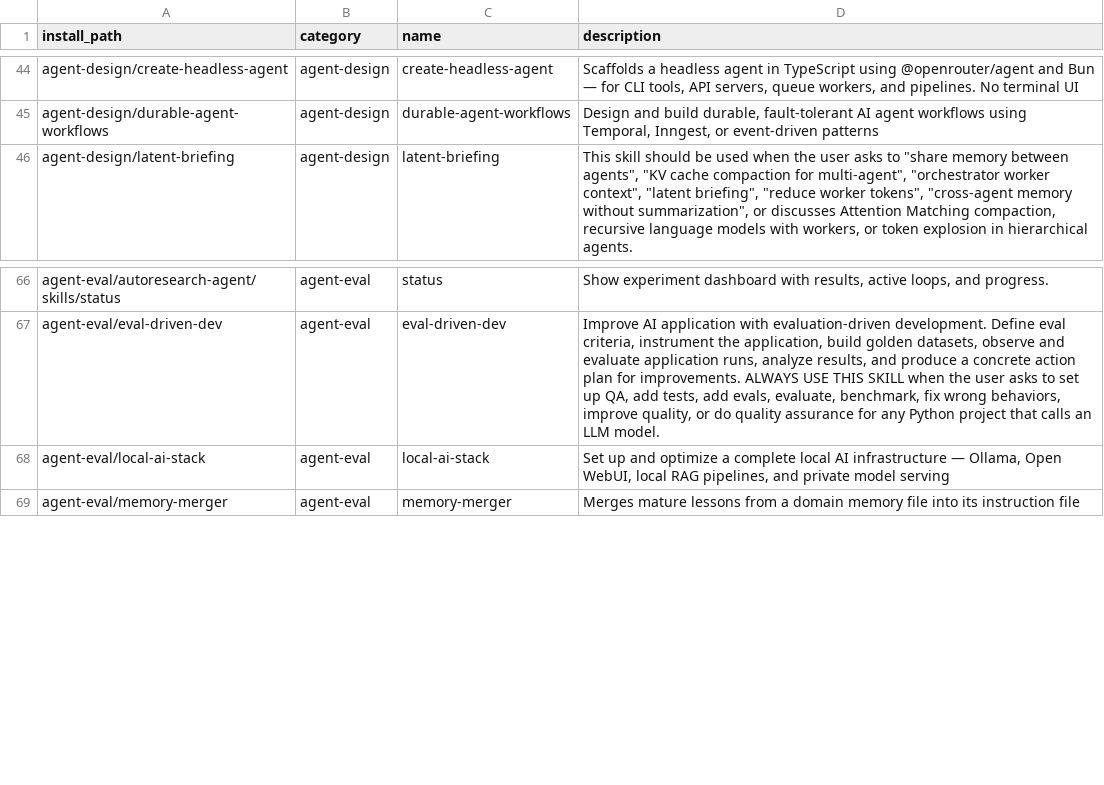
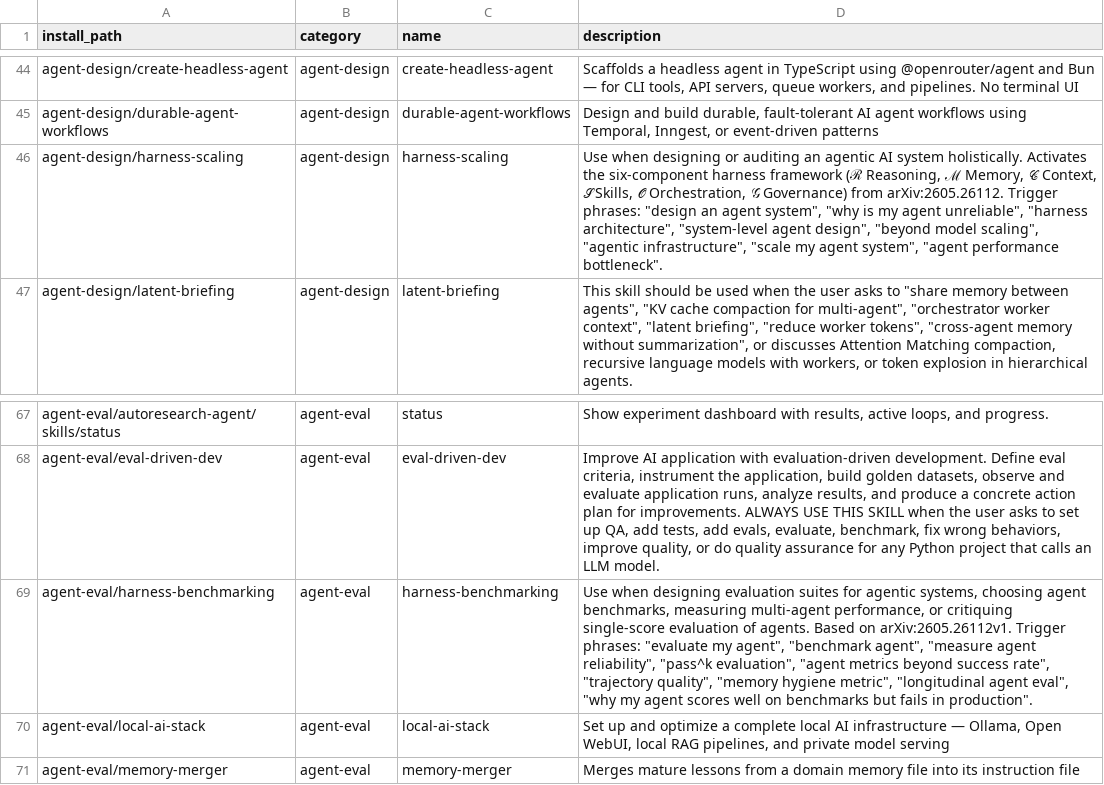
Before and after one commit to mouadja02/skills, a TSV file: docs/manifest.tsv, drawn as a sheet; only a part is shown, gaps mark what is left out; the diff names each change by its address in the sheet, - before the commit and + after, or states it on an @@ line.

```diff
--- a/docs/manifest.tsv
+++ b/docs/manifest.tsv
+row 46: agent-design/harness-scaling | agent-design | harness-scaling | Use when designing or auditing an agentic AI system holistically. Activates the six-component harness framework (ℛ Reasoning, ℳ Memory, 𝒞 Context, 𝒮 Skills, 𝒪 Orchestration, 𝒢 Governance) from arXiv:2605.26112. Trigger phrases: "design an agent system", "why is my agent unreliable", "harness architecture", "system-level agent design", "beyond model scaling", "agentic infrastructure", "scale my agent system", "agent performance bottleneck".
+row 69: agent-eval/harness-benchmarking | agent-eval | harness-benchmarking | Use when designing evaluation suites for agentic systems, choosing agent benchmarks, measuring multi-agent performance, or critiquing single-score evaluation of agents. Based on arXiv:2605.26112v1. Trigger phrases: "evaluate my agent", "benchmark agent", "measure agent reliability", "pass^k evaluation", "agent metrics beyond success rate", "trajectory quality", "memory hygiene metric", "longitudinal agent eval", "why my agent scores well on benchmarks but fails in production".
```
Also changed, not shown: 2 other files.
